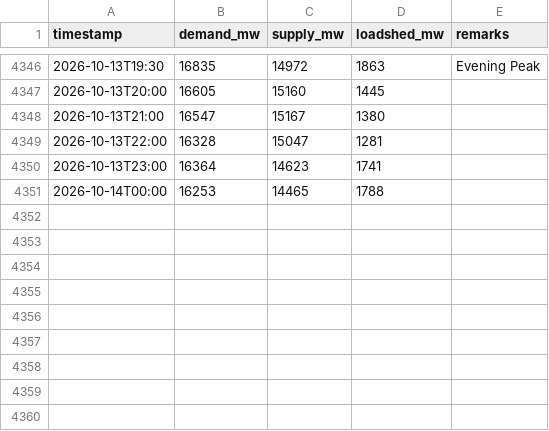
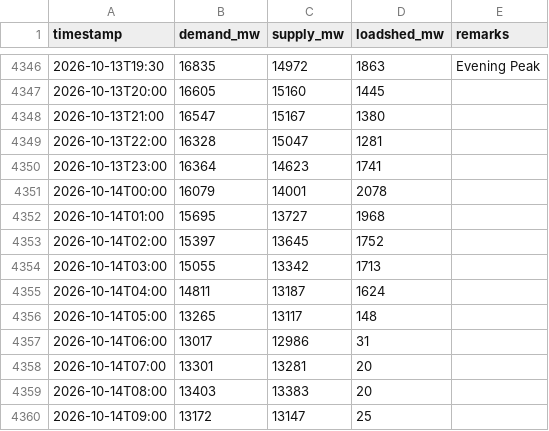
Before and after one commit to dhrupo/loadshedding-bd, a CSV file: data/demand.csv, drawn as a sheet; only a part is shown, gaps mark what is left out.

```diff
--- a/data/demand.csv
+++ b/data/demand.csv
@@ -4350,2 +4350,11 @@ timestamp,demand_mw,supply_mw,loadshed_mw,remarks
 2026-10-13T23:00,16364,14623,1741,
-2026-10-14T00:00,16253,14465,1788,
+2026-10-14T00:00,16079,14001,2078,
+2026-10-14T01:00,15695,13727,1968,
+2026-10-14T02:00,15397,13645,1752,
+2026-10-14T03:00,15055,13342,1713,
+2026-10-14T04:00,14811,13187,1624,
+2026-10-14T05:00,13265,13117,148,
+2026-10-14T06:00,13017,12986,31,
+2026-10-14T07:00,13301,13281,20,
+2026-10-14T08:00,13403,13383,20,
+2026-10-14T09:00,13172,13147,25,
```
Also changed, not shown: data/bmd_forecast.csv, data/generation.csv, 3 other files.
